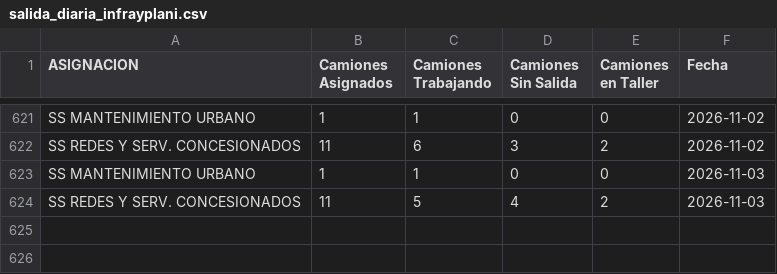
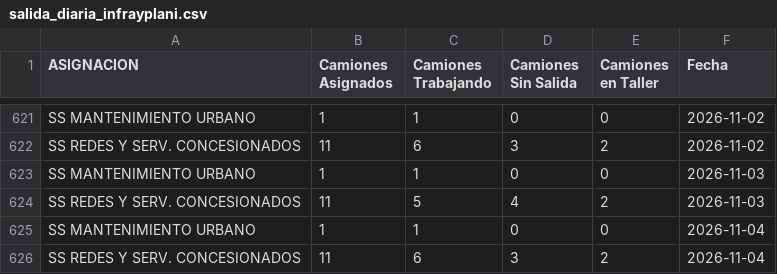
Before and after one commit to gobiernocomunidadia/tablerocomunidad2026, a CSV file: salida_diaria_infrayplani.csv, drawn as a sheet; only a part is shown, gaps mark what is left out.

Commit message:
Actualización automática: CSV Tablero Comunidad

```diff
--- a/salida_diaria_infrayplani.csv
+++ b/salida_diaria_infrayplani.csv
@@ -624 +624,3 @@ SS MANTENIMIENTO URBANO,1,1,0,0,2026-11-03
 SS REDES Y SERV. CONCESIONADOS,11,5,4,2,2026-11-03
+SS MANTENIMIENTO URBANO,1,1,0,0,2026-11-04
+SS REDES Y SERV. CONCESIONADOS,11,6,3,2,2026-11-04
```
